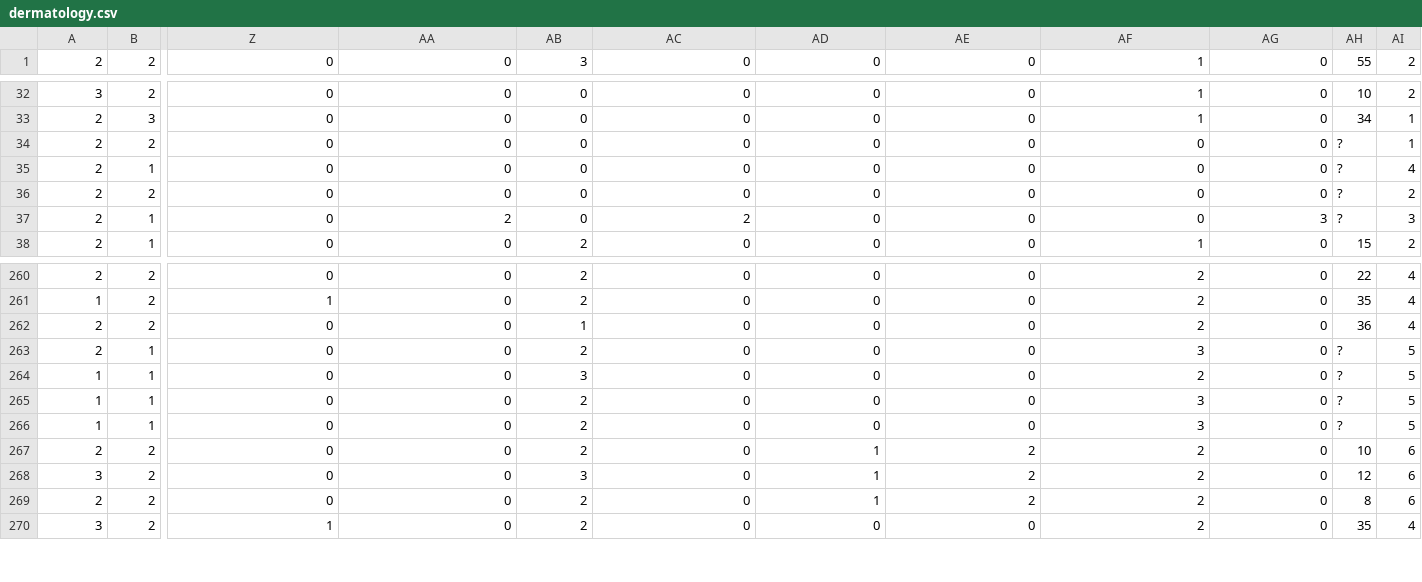
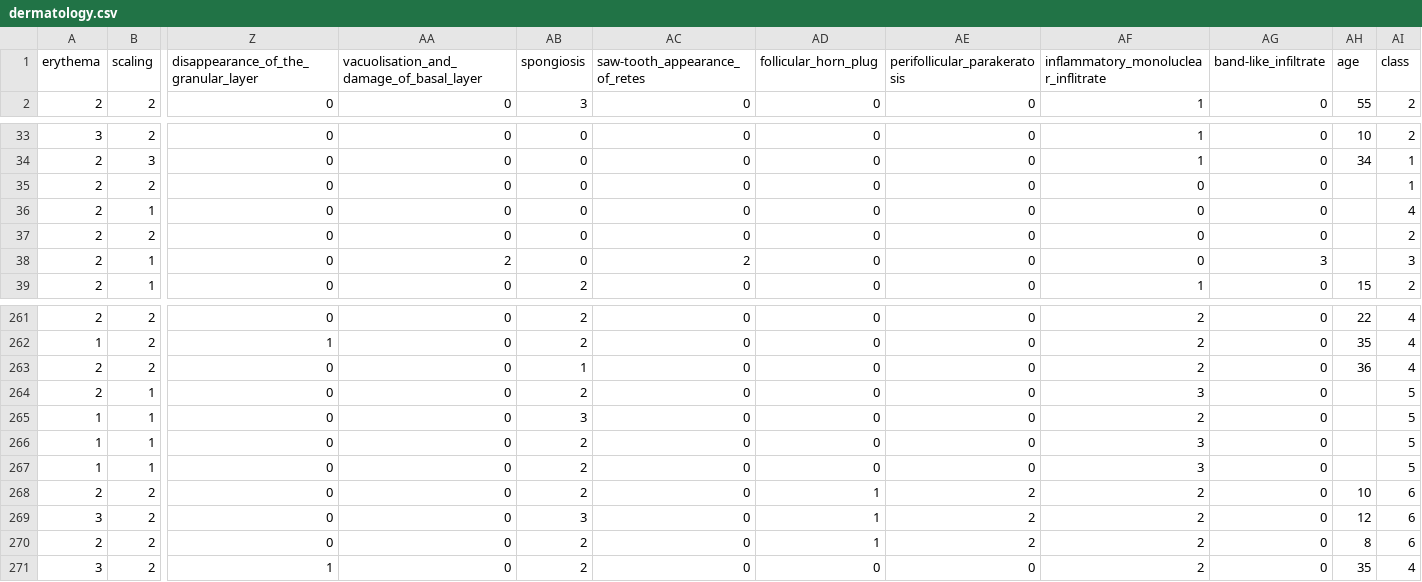
Before and after one commit to leonardo-anjos/artificial-inteligence, a CSV file: perceptron_simples/data/dermatology.csv, drawn as a sheet; only a part is shown, gaps mark what is left out; addresses are those after the commit; rows hold the shown columns only; the diff names each change by its address in the sheet, - before the commit and + after, or states it on an @@ line.

Commit message:
[dataset] load new data complete

```diff
--- a/perceptron_simples/data/dermatology.csv
+++ b/perceptron_simples/data/dermatology.csv
+row 1: erythema | scaling | disappearance_of_the_granular_layer | vacuolisation_and_damage_of_basal_layer | spongiosis | saw-tooth_appearance_of_retes | follicular_horn_plug | perifollicular_parakeratosis | inflammatory_monoluclear_inflitrate | band-like_infiltrate | age | class
-AH35:AH38: ?
+AH35:AH38: (empty)
-AH264:AH267: ?
+AH264:AH267: (empty)
```
